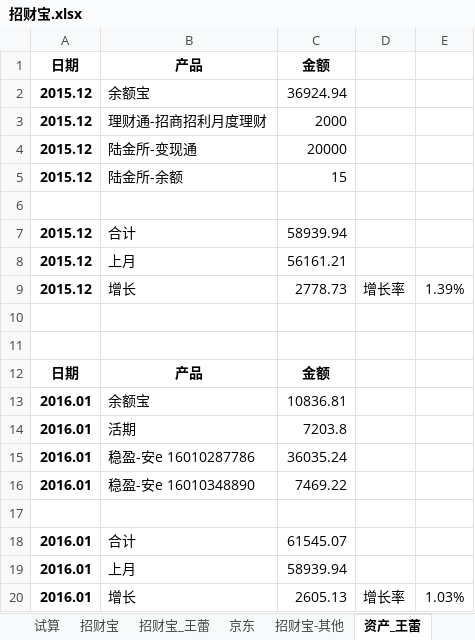
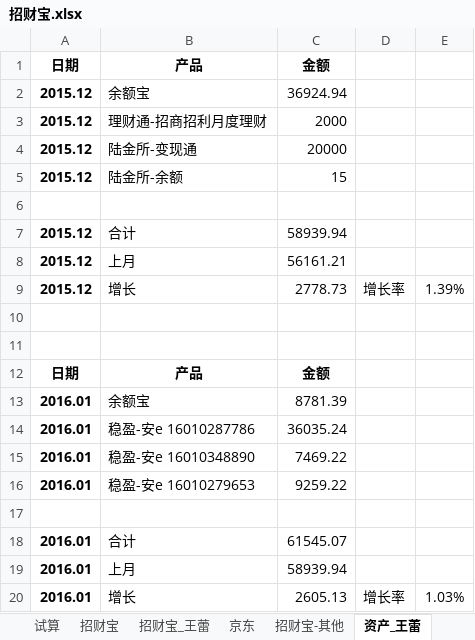
Before and after one commit to cnmud/832588m1pwG22w5t74PT0odv657C7m, an Excel workbook: 我的家/招财宝.xlsx, sheet 资产_王蕾, drawn as a sheet; values as stored, in another font and other column widths than the file's, no borders; removed rows and columns are numbered as before the commit, all else as after; the diff names each change by its address in the sheet, - before the commit and + after, or states it on an @@ line.

```diff
--- a/我的家/招财宝.xlsx (sheet 资产_王蕾)
+++ b/我的家/招财宝.xlsx (sheet 资产_王蕾)
-C13 (金额): 10836.81
+C13 (金额): 8781.39
-row 14: 2016.01 | 活期 | 7203.8
+row 16: 2016.01 | 稳盈-安e 16010279653 | 9259.22
```
Also changed, not shown: sheet 招财宝, 我的家/山西.xlsx, 1 other file.
